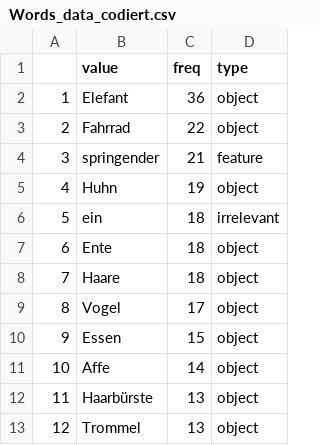
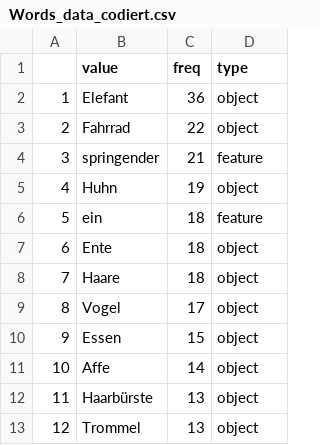
Before and after one commit to manuelbohn/ges_rec_mean, a CSV file: analysis/Words_data_codiert.csv, drawn as a sheet; only a part is shown; the diff names each change by its address in the sheet, - before the commit and + after, or states it on an @@ line.

```diff
--- a/analysis/Words_data_codiert.csv
+++ b/analysis/Words_data_codiert.csv
-D6 (type): irrelevant
+D6 (type): feature
```
Also changed, not shown: analysis/data_file_stimulus.csv, 10 other files.
